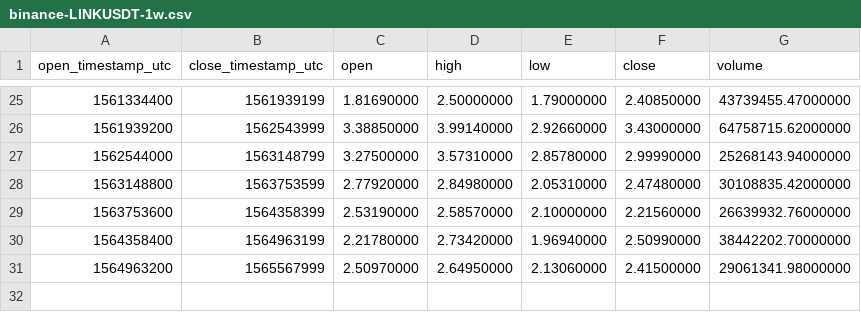
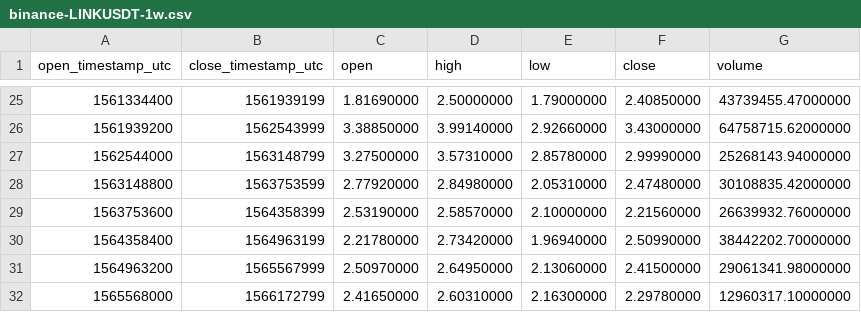
Before and after one commit to cryptobigbro/binance-LINKUSDT, a CSV file: binance-LINKUSDT-1w.csv, drawn as a sheet; only a part is shown, gaps mark what is left out.

```diff
--- a/binance-LINKUSDT-1w.csv
+++ b/binance-LINKUSDT-1w.csv
@@ -31 +31,2 @@ open_timestamp_utc,close_timestamp_utc,open,high,low,close,volume
 1564963200,1565567999,2.50970000,2.64950000,2.13060000,2.41500000,29061341.98000000
+1565568000,1566172799,2.41650000,2.60310000,2.16300000,2.29780000,12960317.10000000
```
Also changed, not shown: binance-LINKUSDT-1d.csv, binance-LINKUSDT-1h.csv.
